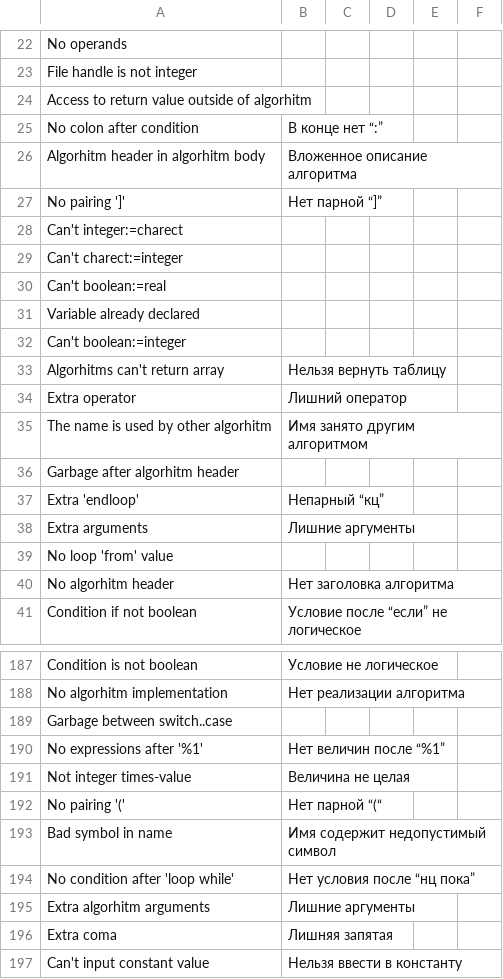
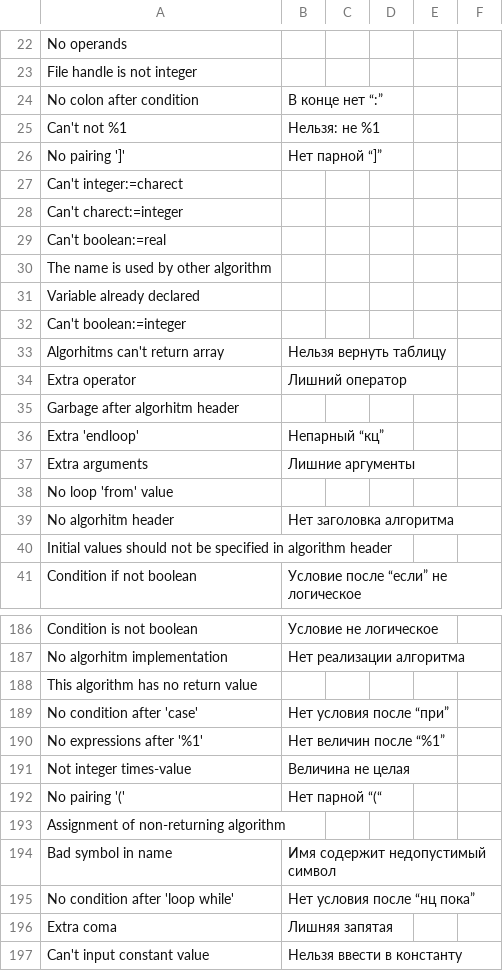
Before and after one commit to victor-yacovlev/kumir2, a CSV file: share/kumir2/kumiranalizer/messages.csv, drawn as a sheet; only a part is shown, gaps mark what is left out; the diff covers the shown part only.

```diff
--- a/share/kumir2/kumiranalizer/messages.csv
+++ b/share/kumir2/kumiranalizer/messages.csv
@@ -23,5 +23,4 @@
 "File handle is not integer";"";"";"";"";"";
-"Access to return value outside of algorhitm";"";"";"";"";"";
 "No colon after condition";"В конце нет “:”";"";"";"";"";
-"Algorhitm header in algorhitm body";"Вложенное описание алгоритма";"";"";"";"";
+"Can't not %1";"Нельзя: не %1";"";"";"";"";
 "No pairing ']'";"Нет парной “]”";"";"";"";"";
@@ -30,2 +29,3 @@
 "Can't boolean:=real";"";"";"";"";"";
+"The name is used by other algorithm";"";"";"";"";"";
 "Variable already declared";"";"";"";"";"";
@@ -34,3 +34,2 @@
 "Extra operator";"Лишний оператор";"";"";"";"";
-"The name is used by other algorhitm";"Имя занято другим алгоритмом";"";"";"";"";
 "Garbage after algorhitm header";"";"";"";"";"";
@@ -40,2 +39,3 @@
 "No algorhitm header";"Нет заголовка алгоритма";"";"";"";"";
+"Initial values should not be specified in algorithm header";"";"";"";"";"";
 "Condition if not boolean";"Условие после “если” не логическое";"";"";"";"";
@@ -188,3 +187,4 @@
 "No algorhitm implementation";"Нет реализации алгоритма";"";"";"";"";
-"Garbage between switch..case";"";"";"";"";"";
+"This algorithm has no return value";"";"";"";"";"";
+"No condition after 'case'";"Нет условия после “при”";"";"";"";"";
 "No expressions after '%1'";"Нет величин после “%1”";"";"";"";"";
@@ -192,5 +192,5 @@
 "No pairing '('";"Нет парной “(“";"";"";"";"";
+"Assignment of non-returning algorithm";"";"";"";"";"";
 "Bad symbol in name";"Имя содержит недопустимый символ";"";"";"";"";
 "No condition after 'loop while'";"Нет условия после “нц пока”";"";"";"";"";
-"Extra algorhitm arguments";"Лишние аргументы";"";"";"";"";
 "Extra coma";"Лишняя запятая";"";"";"";"";
```
Also changed, not shown: 11 added rows, 11 removed rows and 11 moved rows elsewhere in this file.
